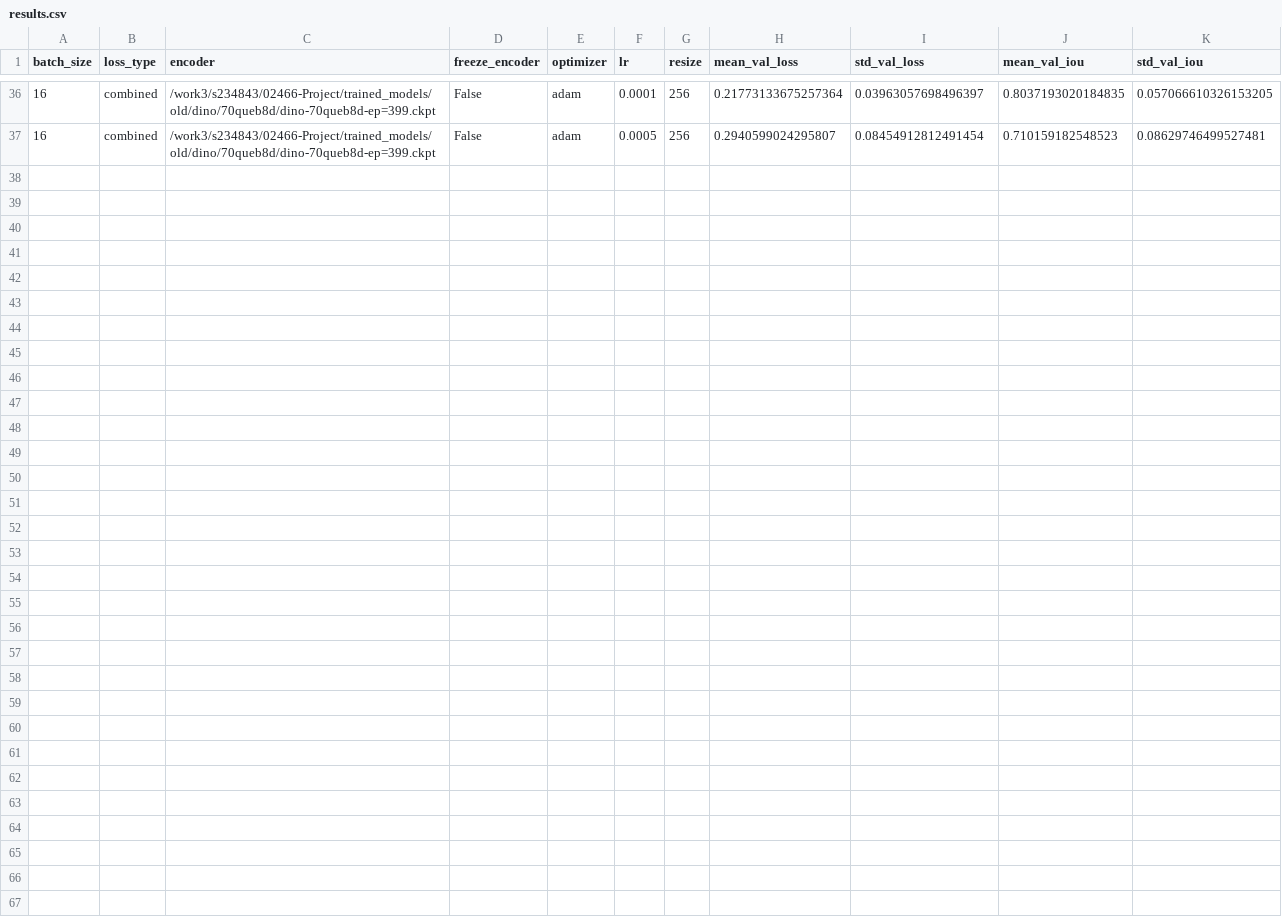
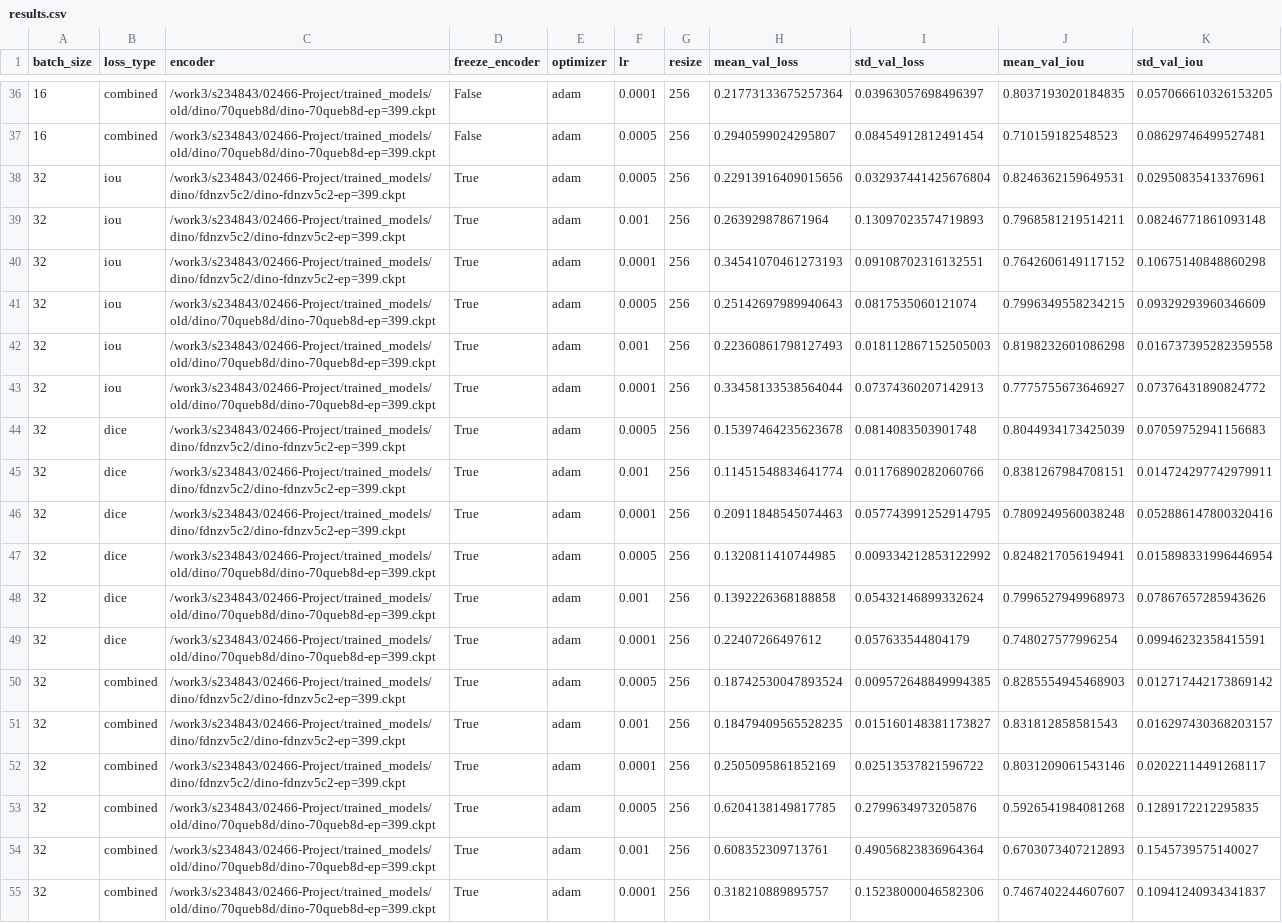
Before and after one commit to Alfred-Aqraou/nk-cell-segmentation, a CSV file: exports/unet/06-16/12-07-19/results.csv, drawn as a sheet; only a part is shown, gaps mark what is left out.

Commit message:
NEWEST results and sorting for validation metrics in results.csv and create results_sorted_by_mean_val_iou.csv

```diff
--- a/exports/unet/06-16/12-07-19/results.csv
+++ b/exports/unet/06-16/12-07-19/results.csv
@@ -37 +37,19 @@ batch_size,loss_type,encoder,freeze_encoder,optimizer,lr,resize,mean_val_loss,st
 16,combined,/work3/s234843/02466-Project/trained_models/old/dino/70queb8d/dino-70queb8d-ep=399.ckpt,False,adam,0.0005,256,0.2940599024295807,0.08454912812491454,0.710159182548523,0.08629746499527481
+32,iou,/work3/s234843/02466-Project/trained_models/dino/fdnzv5c2/dino-fdnzv5c2-ep=399.ckpt,True,adam,0.0005,256,0.22913916409015656,0.032937441425676804,0.8246362159649531,0.02950835413376961
+32,iou,/work3/s234843/02466-Project/trained_models/dino/fdnzv5c2/dino-fdnzv5c2-ep=399.ckpt,True,adam,0.001,256,0.263929878671964,0.13097023574719893,0.7968581219514211,0.08246771861093148
+32,iou,/work3/s234843/02466-Project/trained_models/dino/fdnzv5c2/dino-fdnzv5c2-ep=399.ckpt,True,adam,0.0001,256,0.34541070461273193,0.09108702316132551,0.7642606149117152,0.10675140848860298
+32,iou,/work3/s234843/02466-Project/trained_models/old/dino/70queb8d/dino-70queb8d-ep=399.ckpt,True,adam,0.0005,256,0.25142697989940643,0.0817535060121074,0.7996349558234215,0.09329293960346609
+32,iou,/work3/s234843/02466-Project/trained_models/old/dino/70queb8d/dino-70queb8d-ep=399.ckpt,True,adam,0.001,256,0.22360861798127493,0.018112867152505003,0.8198232601086298,0.016737395282359558
+32,iou,/work3/s234843/02466-Project/trained_models/old/dino/70queb8d/dino-70queb8d-ep=399.ckpt,True,adam,0.0001,256,0.33458133538564044,0.07374360207142913,0.7775755673646927,0.07376431890824772
+32,dice,/work3/s234843/02466-Project/trained_models/dino/fdnzv5c2/dino-fdnzv5c2-ep=399.ckpt,True,adam,0.0005,256,0.15397464235623678,0.0814083503901748,0.8044934173425039,0.07059752941156683
+32,dice,/work3/s234843/02466-Project/trained_models/dino/fdnzv5c2/dino-fdnzv5c2-ep=399.ckpt,True,adam,0.001,256,0.11451548834641774,0.01176890282060766,0.8381267984708151,0.014724297742979911
+32,dice,/work3/s234843/02466-Project/trained_models/dino/fdnzv5c2/dino-fdnzv5c2-ep=399.ckpt,True,adam,0.0001,256,0.20911848545074463,0.057743991252914795,0.7809249560038248,0.052886147800320416
+32,dice,/work3/s234843/02466-Project/trained_models/old/dino/70queb8d/dino-70queb8d-ep=399.ckpt,True,adam,0.0005,256,0.1320811410744985,0.009334212853122992,0.8248217056194941,0.015898331996446954
+32,dice,/work3/s234843/02466-Project/trained_models/old/dino/70queb8d/dino-70queb8d-ep=399.ckpt,True,adam,0.001,256,0.1392226368188858,0.05432146899332624,0.7996527949968973,0.07867657285943626
+32,dice,/work3/s234843/02466-Project/trained_models/old/dino/70queb8d/dino-70queb8d-ep=399.ckpt,True,adam,0.0001,256,0.22407266497612,0.057633544804179,0.748027577996254,0.09946232358415591
+32,combined,/work3/s234843/02466-Project/trained_models/dino/fdnzv5c2/dino-fdnzv5c2-ep=399.ckpt,True,adam,0.0005,256,0.18742530047893524,0.009572648849994385,0.8285554945468903,0.012717442173869142
+32,combined,/work3/s234843/02466-Project/trained_models/dino/fdnzv5c2/dino-fdnzv5c2-ep=399.ckpt,True,adam,0.001,256,0.18479409565528235,0.015160148381173827,0.831812858581543,0.016297430368203157
+32,combined,/work3/s234843/02466-Project/trained_models/dino/fdnzv5c2/dino-fdnzv5c2-ep=399.ckpt,True,adam,0.0001,256,0.2505095861852169,0.02513537821596722,0.8031209061543146,0.02022114491268117
+32,combined,/work3/s234843/02466-Project/trained_models/old/dino/70queb8d/dino-70queb8d-ep=399.ckpt,True,adam,0.0005,256,0.6204138149817785,0.2799634973205876,0.5926541984081268,0.1289172212295835
+32,combined,/work3/s234843/02466-Project/trained_models/old/dino/70queb8d/dino-70queb8d-ep=399.ckpt,True,adam,0.001,256,0.608352309713761,0.49056823836964364,0.6703073407212893,0.1545739575140027
+32,combined,/work3/s234843/02466-Project/trained_models/old/dino/70queb8d/dino-70queb8d-ep=399.ckpt,True,adam,0.0001,256,0.318210889895757,0.15238000046582306,0.7467402244607607,0.10941240934341837
```
Also changed, not shown: 1 other file.
